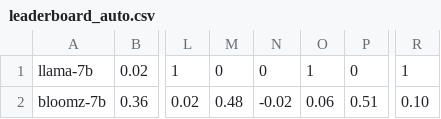
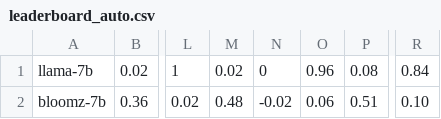
Before and after one commit to The-FinAI/Old-FinBen-Leaderboard, a CSV file: leaderboard_auto.csv, drawn as a sheet; only a part is shown, gaps mark what is left out; the diff names each change by its address in the sheet, - before the commit and + after, or states it on an @@ line.

Commit message:
feature: add auto evaluation tab

```diff
--- a/leaderboard_auto.csv
+++ b/leaderboard_auto.csv
-M1: 0
+M1: 0.02
-O1: 1
+O1: 0.96
-P1: 0
+P1: 0.08
-R1: 1
+R1: 0.84
```
